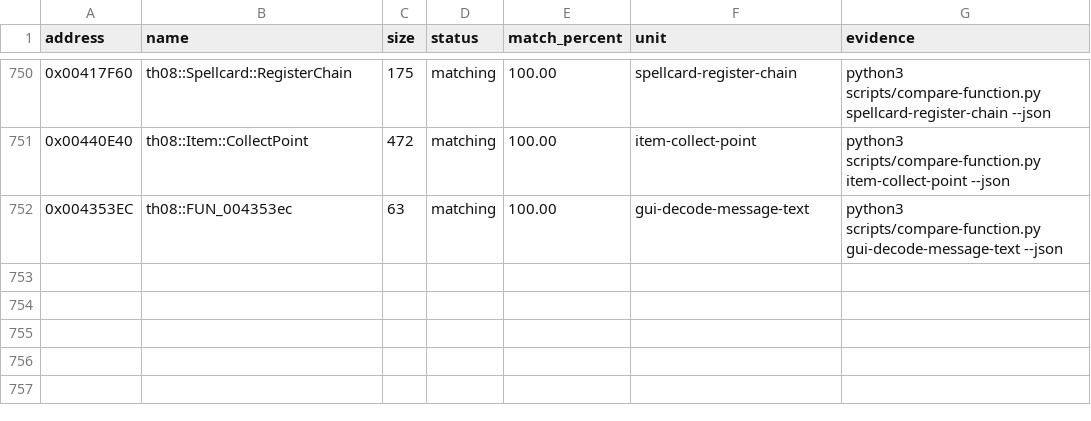
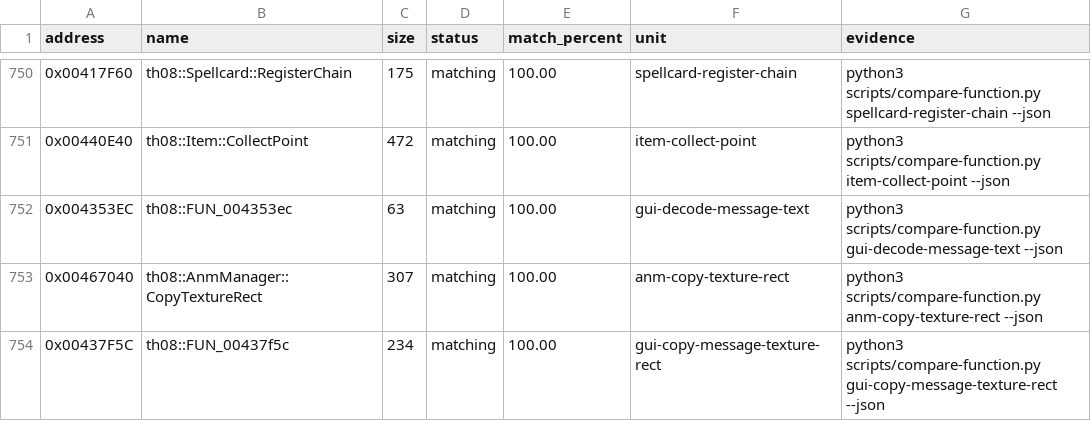
Before and after one commit to N0zoM1z0/th08, a CSV file: config/matches.csv, drawn as a sheet; only a part is shown, gaps mark what is left out.

Commit message:
gpt-web: reconstruct gui texture copy helpers

```diff
--- a/config/matches.csv
+++ b/config/matches.csv
@@ -752 +752,3 @@ address,name,size,status,match_percent,unit,evidence
 0x004353EC,th08::FUN_004353ec,63,matching,100.00,gui-decode-message-text,python3 scripts/compare-function.py gui-decode-message-text --json
+0x00467040,th08::AnmManager::CopyTextureRect,307,matching,100.00,anm-copy-texture-rect,python3 scripts/compare-function.py anm-copy-texture-rect --json
+0x00437F5C,th08::FUN_00437f5c,234,matching,100.00,gui-copy-message-texture-rect,python3 scripts/compare-function.py gui-copy-message-texture-rect --json
```
Also changed, not shown: config/implemented.csv, config/mapping.csv, 7 other files.
